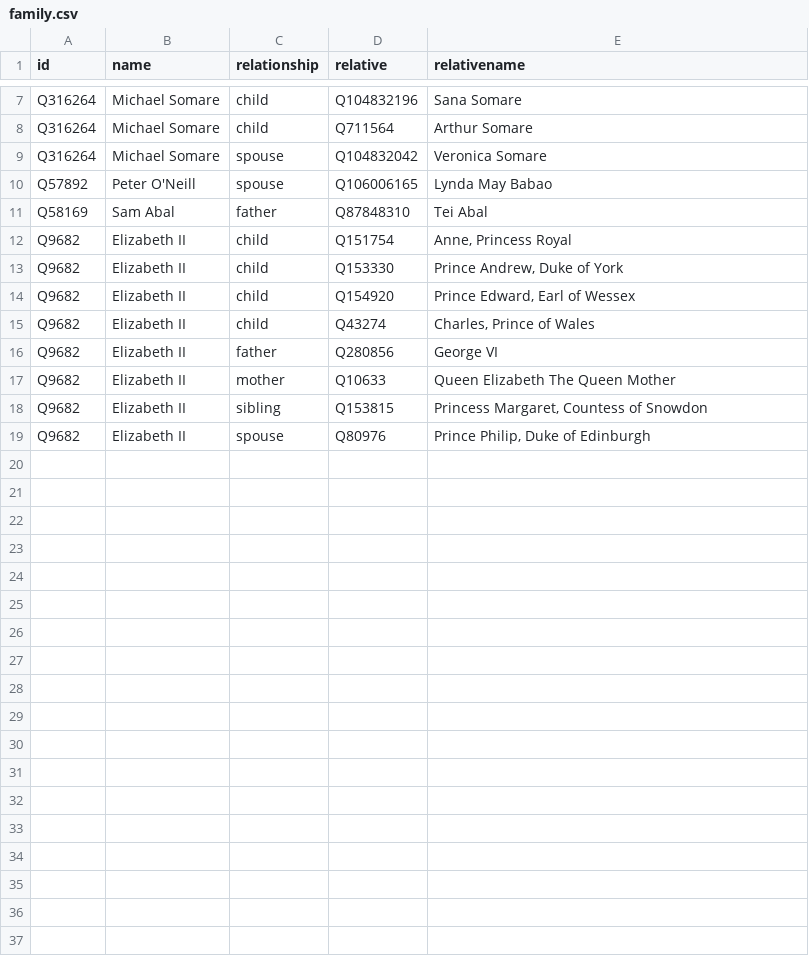
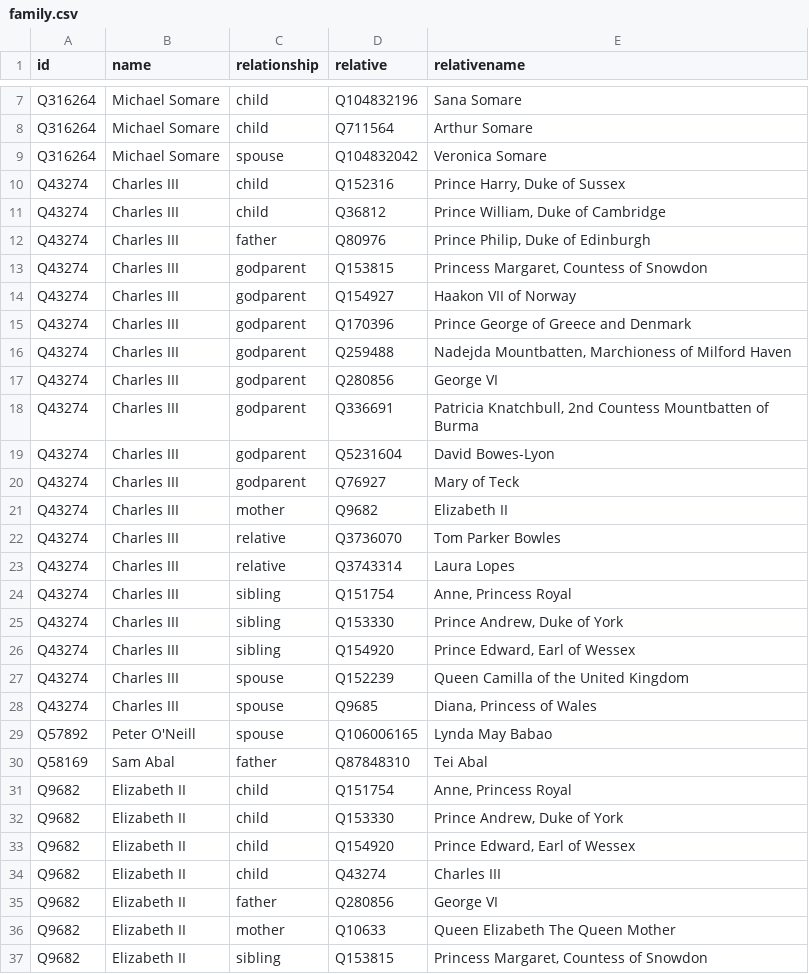
Before and after one commit to every-politician-scrapers/papua-new-guinea, a CSV file: html/family.csv, drawn as a sheet; only a part is shown, gaps mark what is left out; the shorter side is filled out with more unchanged rows.

```diff
--- a/html/family.csv
+++ b/html/family.csv
@@ -9,2 +9,21 @@ Q316264,Michael Somare,child,Q711564,Arthur Somare
 Q316264,Michael Somare,spouse,Q104832042,Veronica Somare
+Q43274,Charles III,child,Q152316,"Prince Harry, Duke of Sussex"
+Q43274,Charles III,child,Q36812,"Prince William, Duke of Cambridge"
+Q43274,Charles III,father,Q80976,"Prince Philip, Duke of Edinburgh"
+Q43274,Charles III,godparent,Q153815,"Princess Margaret, Countess of Snowdon"
+Q43274,Charles III,godparent,Q154927,Haakon VII of Norway
+Q43274,Charles III,godparent,Q170396,Prince George of Greece and Denmark
+Q43274,Charles III,godparent,Q259488,"Nadejda Mountbatten, Marchioness of Milford Haven"
+Q43274,Charles III,godparent,Q280856,George VI
+Q43274,Charles III,godparent,Q336691,"Patricia Knatchbull, 2nd Countess Mountbatten of Burma"
+Q43274,Charles III,godparent,Q5231604,David Bowes-Lyon
+Q43274,Charles III,godparent,Q76927,Mary of Teck
+Q43274,Charles III,mother,Q9682,Elizabeth II
+Q43274,Charles III,relative,Q3736070,Tom Parker Bowles
+Q43274,Charles III,relative,Q3743314,Laura Lopes
+Q43274,Charles III,sibling,Q151754,"Anne, Princess Royal"
+Q43274,Charles III,sibling,Q153330,"Prince Andrew, Duke of York"
+Q43274,Charles III,sibling,Q154920,"Prince Edward, Earl of Wessex"
+Q43274,Charles III,spouse,Q152239,Queen Camilla of the United Kingdom
+Q43274,Charles III,spouse,Q9685,"Diana, Princess of Wales"
 Q57892,Peter O'Neill,spouse,Q106006165,Lynda May Babao
@@ -14,3 +33,3 @@ Q9682,Elizabeth II,child,Q153330,"Prince Andrew, Duke of York"
 Q9682,Elizabeth II,child,Q154920,"Prince Edward, Earl of Wessex"
-Q9682,Elizabeth II,child,Q43274,"Charles, Prince of Wales"
+Q9682,Elizabeth II,child,Q43274,Charles III
 Q9682,Elizabeth II,father,Q280856,George VI
```
Also changed, not shown: html/bio.csv, html/current.csv, 3 other files.
